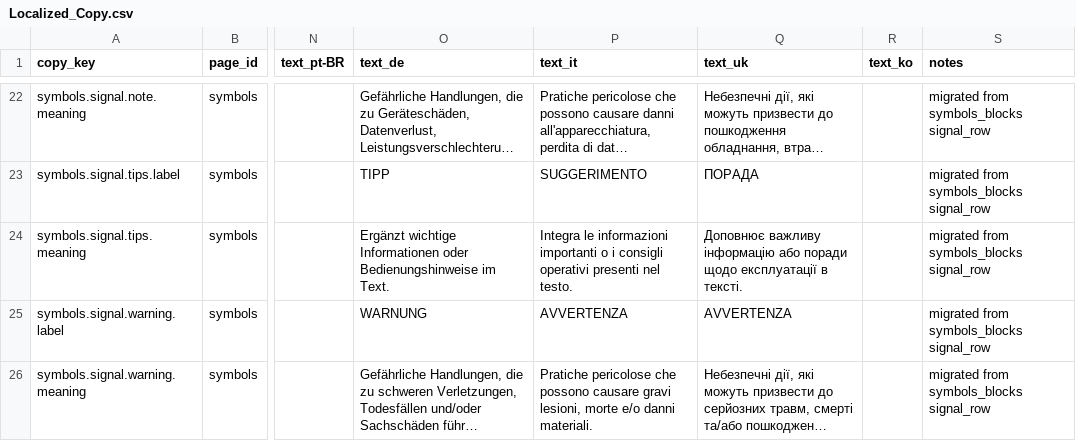
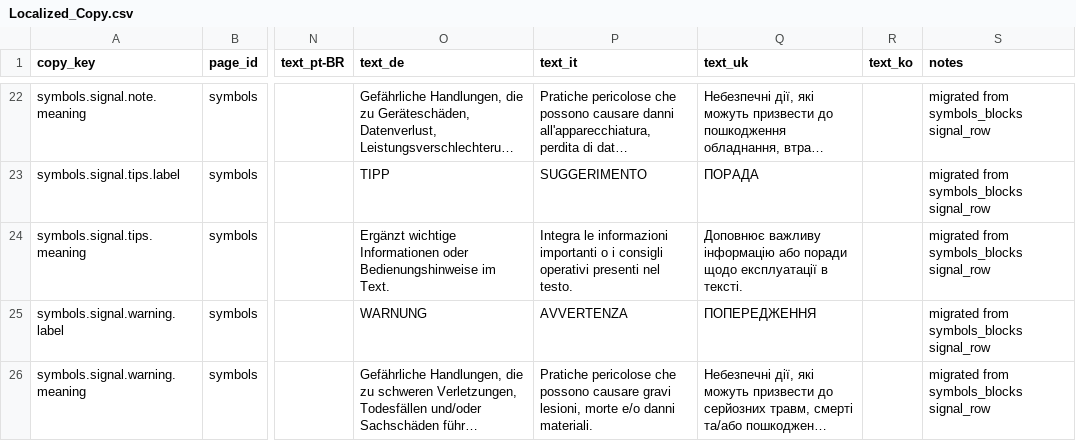
Before and after one commit to Bingboom/Hello-Docs, a CSV file: manual_sources/JE-1000H/EU/en/2.0/phase2/Localized_Copy.csv, drawn as a sheet; only a part is shown, gaps mark what is left out; long unchanged cells end in …; the diff names each change by its address in the sheet, - before the commit and + after, or states it on an @@ line.

```diff
--- a/manual_sources/JE-1000H/EU/en/2.0/phase2/Localized_Copy.csv
+++ b/manual_sources/JE-1000H/EU/en/2.0/phase2/Localized_Copy.csv
-Q25 (text_uk): AVVERTENZA
+Q25 (text_uk): ПОПЕРЕДЖЕННЯ
```
Also changed, not shown: manual_sources/JE-1000H/EU/en/2.0/phase2/symbols_blocks.csv, 4 other files.
